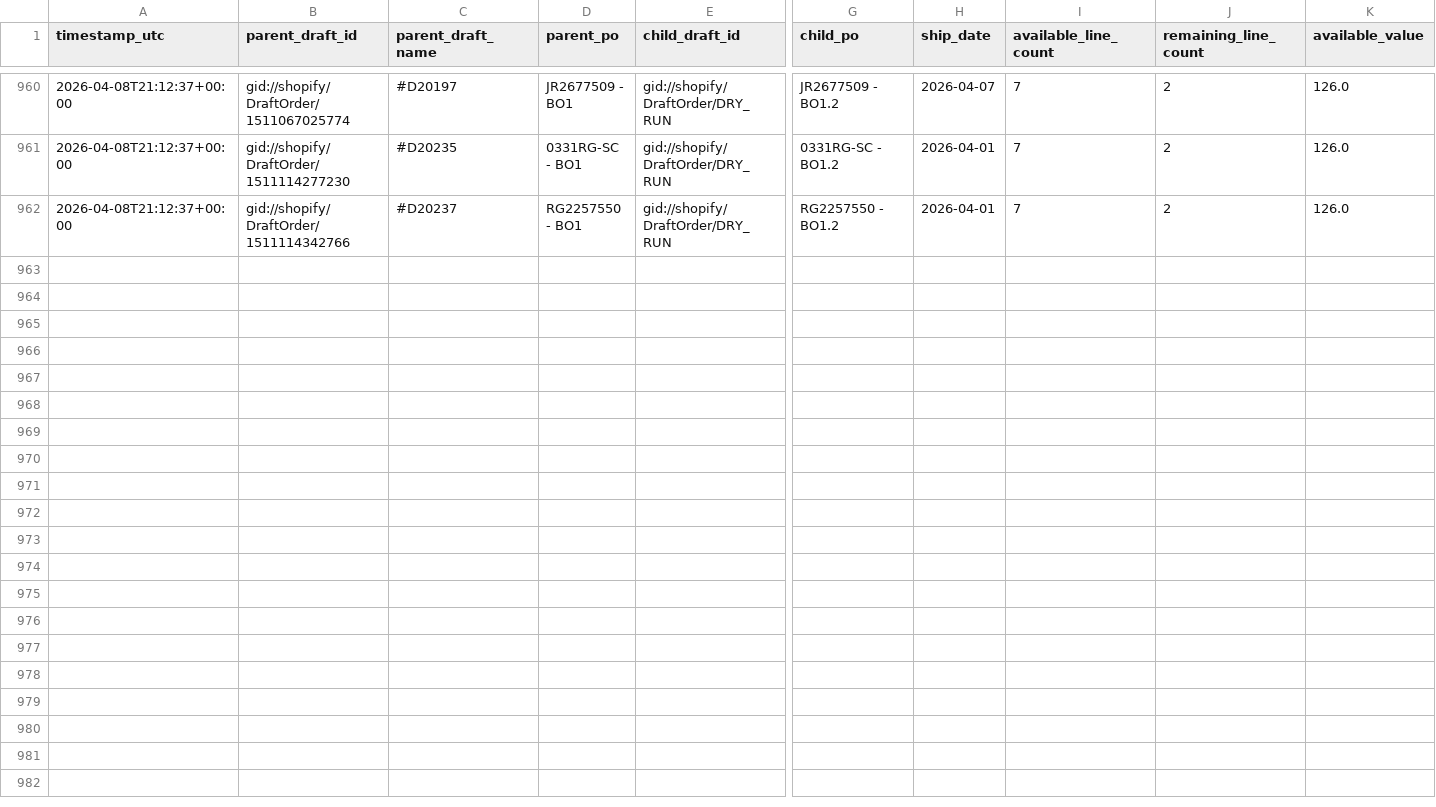
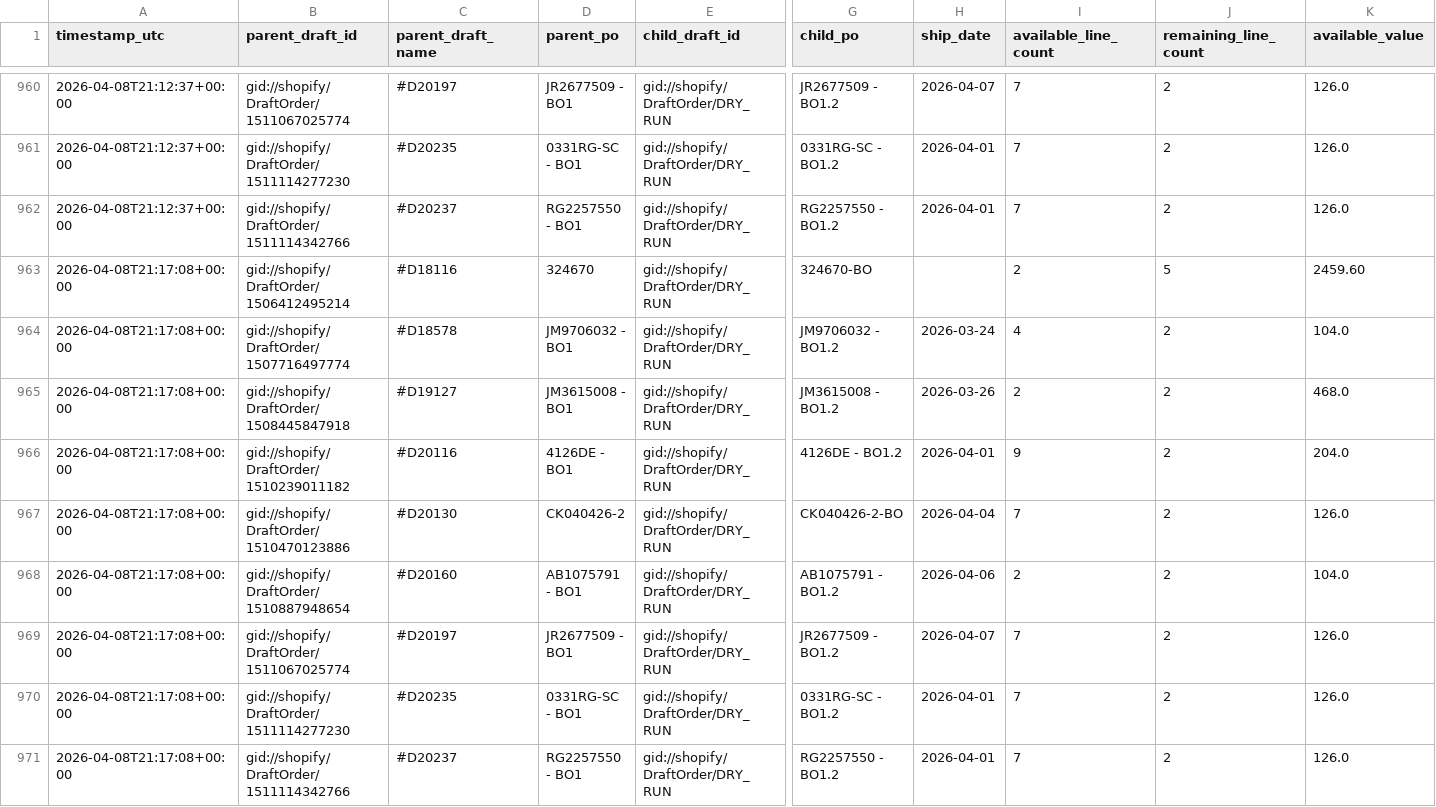
Before and after one commit to Pkirch1211/shopify-partial-instock-split, a CSV file: logs/partial_instock_split_history.csv, drawn as a sheet; only a part is shown, gaps mark what is left out; rows hold the shown columns only; the diff names each change by its address in the sheet, - before the commit and + after, or states it on an @@ line.

```diff
--- a/logs/partial_instock_split_history.csv
+++ b/logs/partial_instock_split_history.csv
+row 963: 2026-04-08T21:17:08+00:00 | gid://shopify/DraftOrder/1506412495214 | #D18116 | 324670 | gid://shopify/DraftOrder/DRY_RUN | 324670-BO |  | 2 | 5 | 2459.60
+row 964: 2026-04-08T21:17:08+00:00 | gid://shopify/DraftOrder/1507716497774 | #D18578 | JM9706032 - BO1 | gid://shopify/DraftOrder/DRY_RUN | JM9706032 - BO1.2 | 2026-03-24 | 4 | 2 | 104.0
+row 965: 2026-04-08T21:17:08+00:00 | gid://shopify/DraftOrder/1508445847918 | #D19127 | JM3615008 - BO1 | gid://shopify/DraftOrder/DRY_RUN | JM3615008 - BO1.2 | 2026-03-26 | 2 | 2 | 468.0
+row 966: 2026-04-08T21:17:08+00:00 | gid://shopify/DraftOrder/1510239011182 | #D20116 | 4126DE - BO1 | gid://shopify/DraftOrder/DRY_RUN | 4126DE - BO1.2 | 2026-04-01 | 9 | 2 | 204.0
+row 967: 2026-04-08T21:17:08+00:00 | gid://shopify/DraftOrder/1510470123886 | #D20130 | CK040426-2 | gid://shopify/DraftOrder/DRY_RUN | CK040426-2-BO | 2026-04-04 | 7 | 2 | 126.0
+row 968: 2026-04-08T21:17:08+00:00 | gid://shopify/DraftOrder/1510887948654 | #D20160 | AB1075791 - BO1 | gid://shopify/DraftOrder/DRY_RUN | AB1075791 - BO1.2 | 2026-04-06 | 2 | 2 | 104.0
+row 969: 2026-04-08T21:17:08+00:00 | gid://shopify/DraftOrder/1511067025774 | #D20197 | JR2677509 - BO1 | gid://shopify/DraftOrder/DRY_RUN | JR2677509 - BO1.2 | 2026-04-07 | 7 | 2 | 126.0
+row 970: 2026-04-08T21:17:08+00:00 | gid://shopify/DraftOrder/1511114277230 | #D20235 | 0331RG-SC - BO1 | gid://shopify/DraftOrder/DRY_RUN | 0331RG-SC - BO1.2 | 2026-04-01 | 7 | 2 | 126.0
+row 971: 2026-04-08T21:17:08+00:00 | gid://shopify/DraftOrder/1511114342766 | #D20237 | RG2257550 - BO1 | gid://shopify/DraftOrder/DRY_RUN | RG2257550 - BO1.2 | 2026-04-01 | 7 | 2 | 126.0
```
